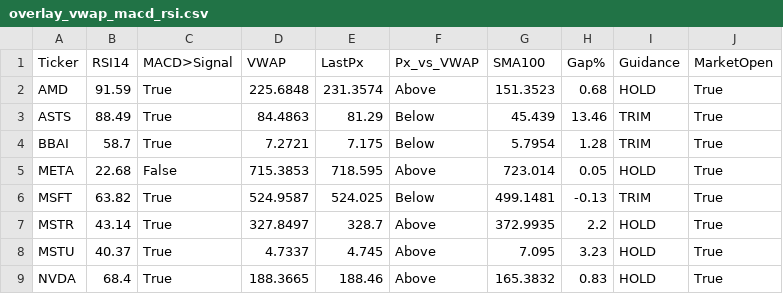
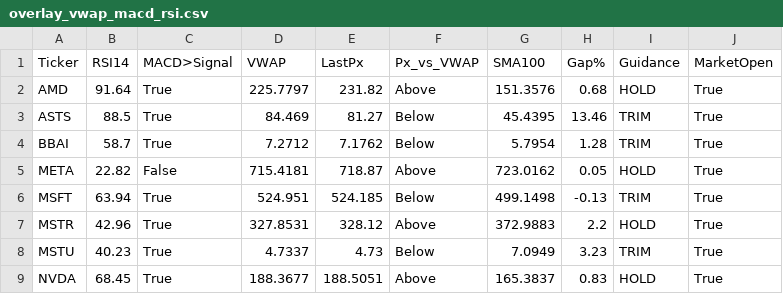
Before and after one commit to Sevenon7/Tradier_Options, a CSV file: overlay_vwap_macd_rsi.csv, drawn as a sheet; only a part is shown; the diff covers the shown part only.

```diff
--- a/overlay_vwap_macd_rsi.csv
+++ b/overlay_vwap_macd_rsi.csv
@@ -1,9 +1,9 @@
 Ticker,RSI14,MACD>Signal,VWAP,LastPx,Px_vs_VWAP,SMA100,Gap%,Guidance,MarketOpen
-AMD,91.59,True,225.6848,231.3574,Above,151.3523,0.68,HOLD,True
-ASTS,88.49,True,84.4863,81.29,Below,45.439,13.46,TRIM,True
-BBAI,58.7,True,7.2721,7.175,Below,5.7954,1.28,TRIM,True
-META,22.68,False,715.3853,718.595,Above,723.014,0.05,HOLD,True
-MSFT,63.82,True,524.9587,524.025,Below,499.1481,-0.13,TRIM,True
-MSTR,43.14,True,327.8497,328.7,Above,372.9935,2.2,HOLD,True
-MSTU,40.37,True,4.7337,4.745,Above,7.095,3.23,HOLD,True
-NVDA,68.4,True,188.3665,188.46,Above,165.3832,0.83,HOLD,True
+AMD,91.64,True,225.7797,231.82,Above,151.3576,0.68,HOLD,True
+ASTS,88.5,True,84.469,81.27,Below,45.4395,13.46,TRIM,True
+BBAI,58.7,True,7.2712,7.1762,Below,5.7954,1.28,TRIM,True
+META,22.82,False,715.4181,718.87,Above,723.0162,0.05,HOLD,True
+MSFT,63.94,True,524.951,524.185,Below,499.1498,-0.13,TRIM,True
+MSTR,42.96,True,327.8531,328.12,Above,372.9883,2.2,HOLD,True
+MSTU,40.23,True,4.7337,4.73,Below,7.0949,3.23,TRIM,True
+NVDA,68.45,True,188.3677,188.5051,Above,165.3837,0.83,HOLD,True
```
Also changed, not shown: 24 edited cells elsewhere in this file, option_pl.csv.
